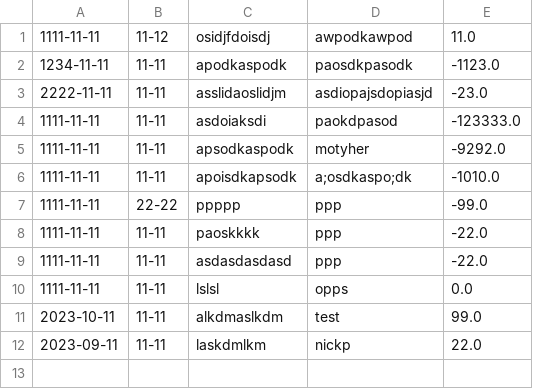
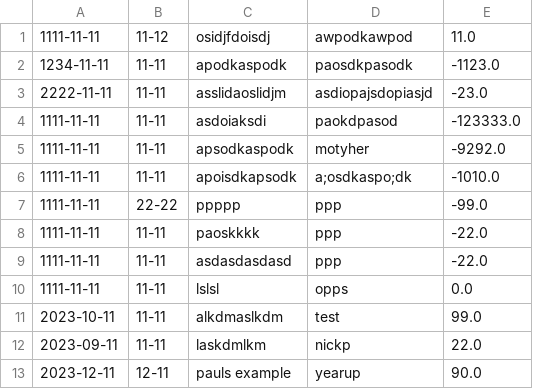
Before and after one commit to Oway5/Workbooks, a CSV file: Project 1/transactions.csv, drawn as a sheet; the diff names each change by its address in the sheet, - before the commit and + after, or states it on an @@ line.

```diff
--- a/Project 1/transactions.csv
+++ b/Project 1/transactions.csv
+row 13: 2023-12-11 | 12-11 | pauls example | yearup | 90.0
```
Also changed, not shown: 8 other files.
